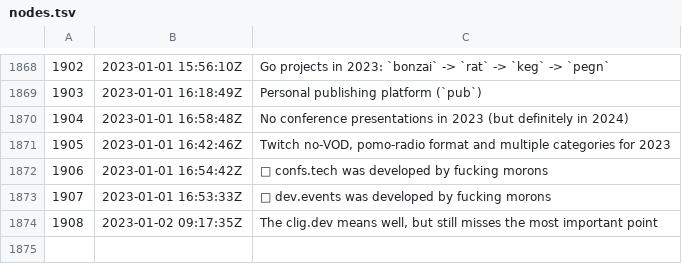
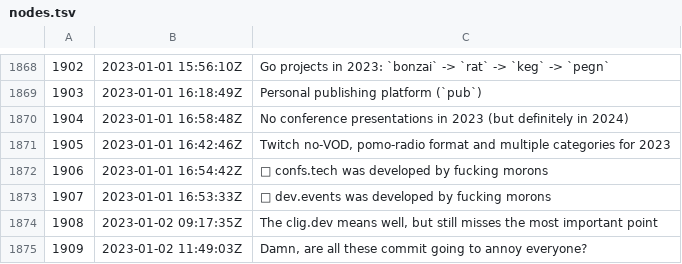
Before and after one commit to rwxrob/zet, a TSV file: docs/dex/nodes.tsv, drawn as a sheet; only a part is shown, gaps mark what is left out.

Commit message:
Damn, are all these commit going to annoy everyone?

```diff
--- a/docs/dex/nodes.tsv
+++ b/docs/dex/nodes.tsv
@@ -1874 +1874,2 @@
 1908	2023-01-02 09:17:35Z	The clig.dev means well, but still misses the most important point
+1909	2023-01-02 11:49:03Z	Damn, are all these commit going to annoy everyone?
```
Also changed, not shown: 3 other files.
